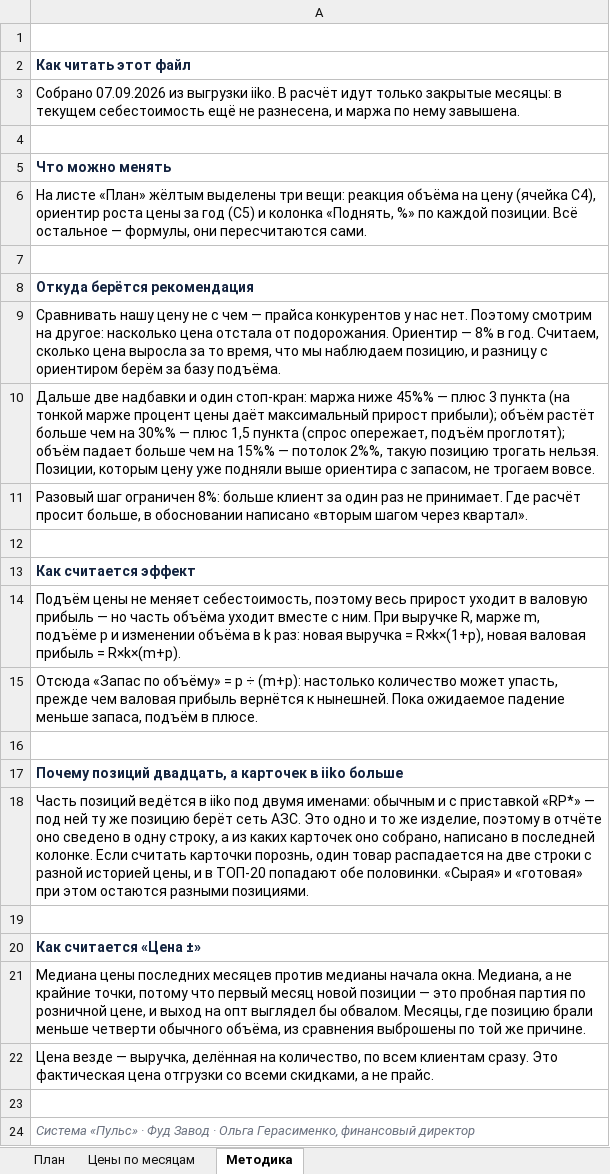
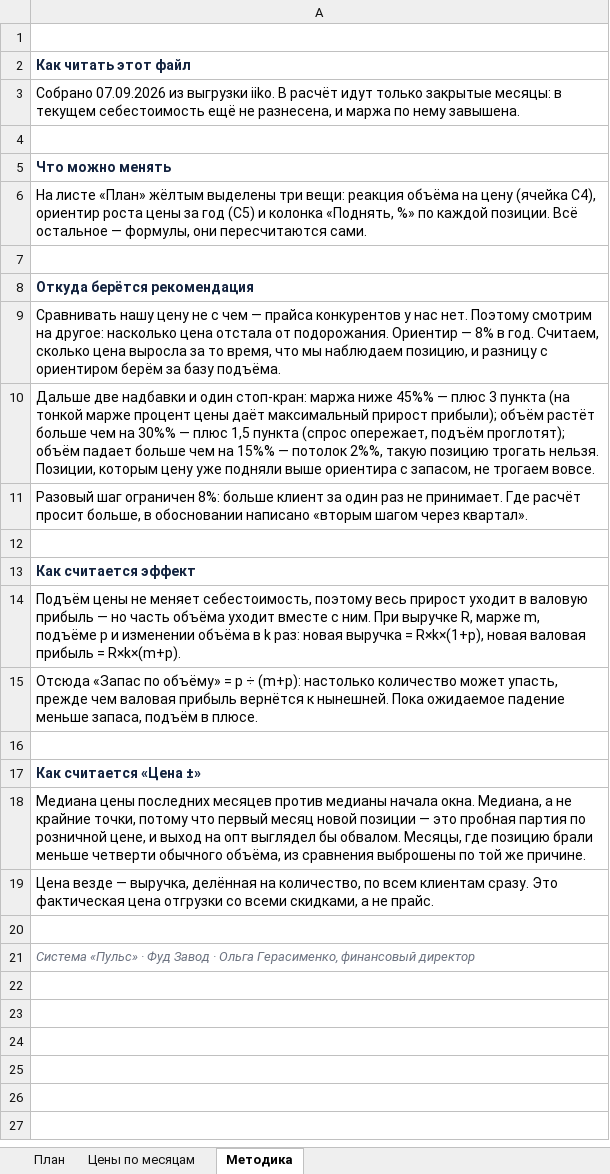
Before and after one commit to Olgagerassimenko/fin-director, an Excel workbook: план_повышения_цен.xlsx, sheet Методика, drawn as a sheet; values as stored, in another font and other column widths than the file's, no borders; the diff names each change by its address in the sheet, - before the commit and + after, or states it on an @@ line.

```diff
--- a/план_повышения_цен.xlsx (sheet Методика)
+++ b/план_повышения_цен.xlsx (sheet Методика)
-row 17: Почему позиций двадцать, а карточек в iiko больше
-row 18: Часть позиций ведётся в iiko под двумя именами: обычным и с приставкой «RP*» — под ней ту же позицию берёт сеть АЗС. Это одно и то же изделие, поэтому в отчёте оно сведено в одну строку, а из каких карточек оно собрано, написано в последней колонке. Если считать карточки порознь, один товар распадается на две строки с разной историей цены, и в ТОП-20 попадают обе половинки. «Сырая» и «готовая» при этом остаются разными позициями.
-row 19: (empty)
```
Also changed, not shown: sheet Цены по месяцам, sheet План, charts or pictures, I Отчет ПРОДАЖИ 01.2026.xlsx, I Отчет ПРОДАЖИ 02.2026.xlsx, 31 other files.
